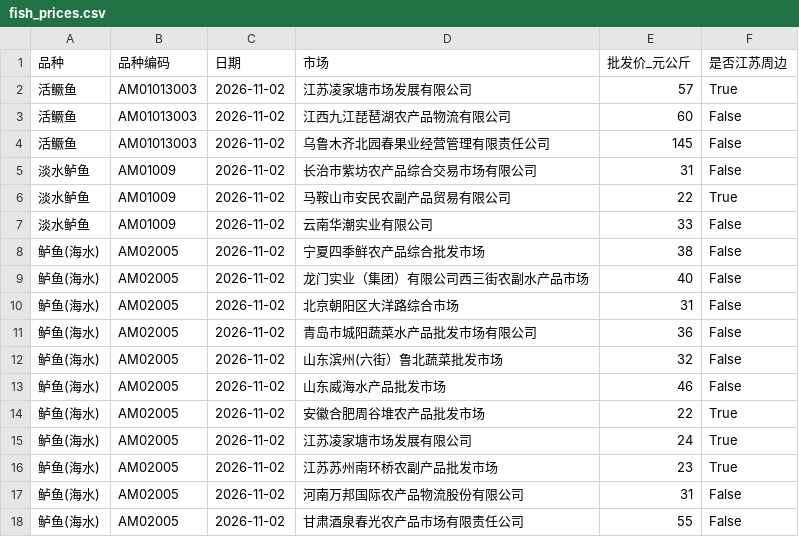
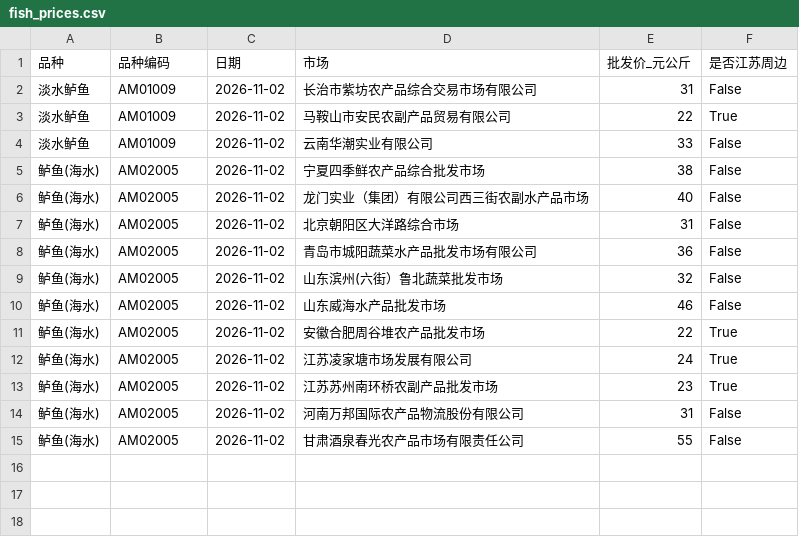
Before and after one commit to gehuEOD/fish-price-dashboard, a CSV file: fish_prices.csv, drawn as a sheet; the diff names each change by its address in the sheet, - before the commit and + after, or states it on an @@ line.

```diff
--- a/fish_prices.csv
+++ b/fish_prices.csv
-row 2: 活鳜鱼 | AM01013003 | 2026-11-02 | 江苏凌家塘市场发展有限公司 | 57 | True
-row 3: 活鳜鱼 | AM01013003 | 2026-11-02 | 江西九江琵琶湖农产品物流有限公司 | 60 | False
-row 4: 活鳜鱼 | AM01013003 | 2026-11-02 | 乌鲁木齐北园春果业经营管理有限责任公司 | 145 | False
```
Also changed, not shown: fish_prices_history.csv, public_fish_prices.csv, 6 other files.
